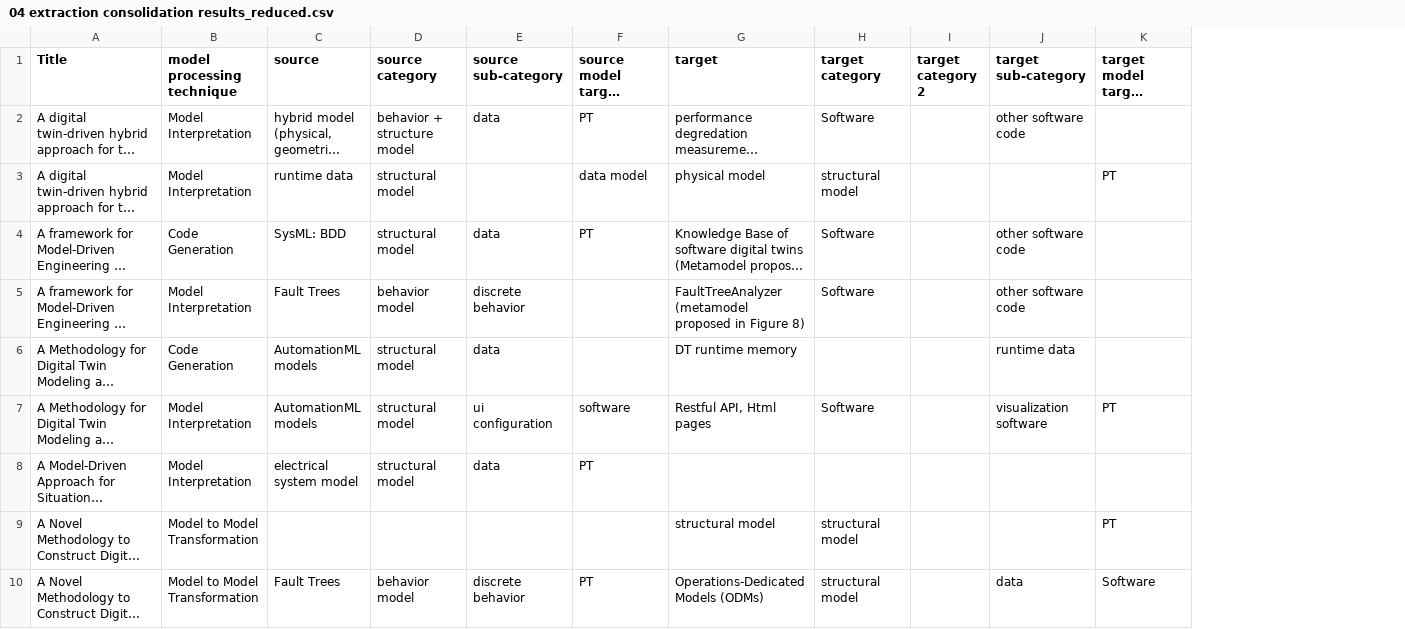
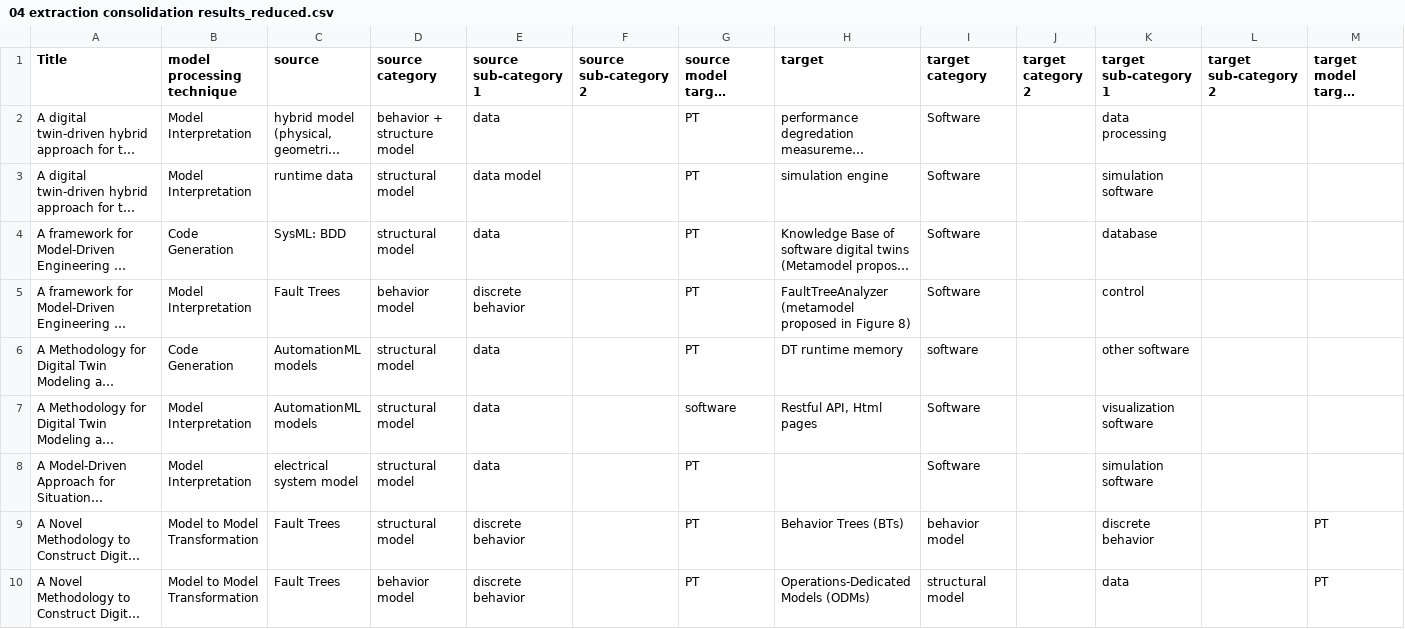
Before and after one commit to cdl-mint/mde4dts, a CSV file: data/04 extraction consolidation results_reduced.csv, drawn as a sheet; only a part is shown; long unchanged cells end in …; addresses are those after the commit; the diff covers the shown part only; the diff names each change by its address in the sheet, - before the commit and + after, or states it on an @@ line.

Commit message:
udpate data from meeting (THIS IS A GOOD STATE OF THE DATA)

```diff
--- a/data/04 extraction consolidation results_reduced.csv
+++ b/data/04 extraction consolidation results_reduced.csv
+column F (source sub-category 2), empty
+column L (target sub-category 2), empty
-E1: source sub-category
+E1: source sub-category 1
-K1: target sub-category
+K1: target sub-category 1
-K2 (target sub-category 1): other software code
+K2 (target sub-category 1): data processing
-E3 (source sub-category 1): (empty)
+E3 (source sub-category 1): data model
-G3 (source model target category): data model
+G3 (source model target category): PT
-H3 (target): physical model
+H3 (target): simulation engine
-I3 (target category): structural model
+I3 (target category): Software
-K3 (target sub-category 1): (empty)
+K3 (target sub-category 1): simulation software
-M3 (target model target category): PT
+M3 (target model target category): (empty)
-K4 (target sub-category 1): other software code
+K4 (target sub-category 1): database
-G5:G6 (source model target category): (empty)
+G5:G6 (source model target category): PT
-K5 (target sub-category 1): other software code
+K5 (target sub-category 1): control
-I6 (target category): (empty)
+I6 (target category): software
-K6 (target sub-category 1): runtime data
+K6 (target sub-category 1): other software
-E7 (source sub-category 1): ui configuration
+E7 (source sub-category 1): data
-M7 (target model target category): PT
+M7 (target model target category): (empty)
-I8 (target category): (empty)
+I8 (target category): Software
-K8 (target sub-category 1): (empty)
+K8 (target sub-category 1): simulation software
-C9 (source): (empty)
+C9 (source): Fault Trees
-D9 (source category): (empty)
+D9 (source category): structural model
-E9 (source sub-category 1): (empty)
+E9 (source sub-category 1): discrete behavior
-G9 (source model target category): (empty)
+G9 (source model target category): PT
-H9 (target): structural model
+H9 (target): Behavior Trees (BTs)
-I9 (target category): structural model
+I9 (target category): behavior model
-K9 (target sub-category 1): (empty)
+K9 (target sub-category 1): discrete behavior
-M10 (target model target category): Software
+M10 (target model target category): PT
```
Also changed, not shown: 1 added row, 1 removed row and 122 edited cells elsewhere in this file, 1 other file.
